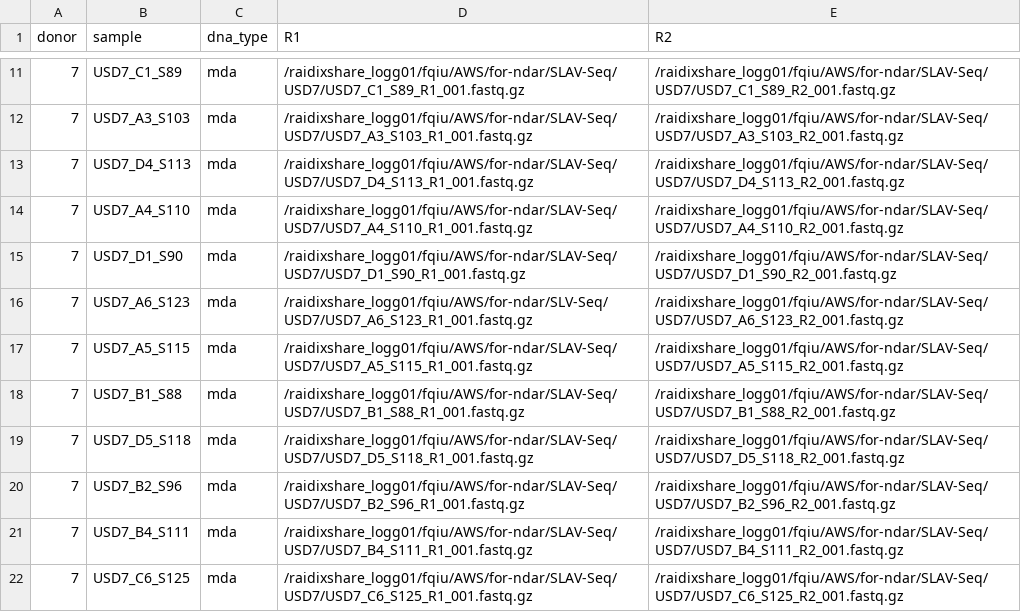
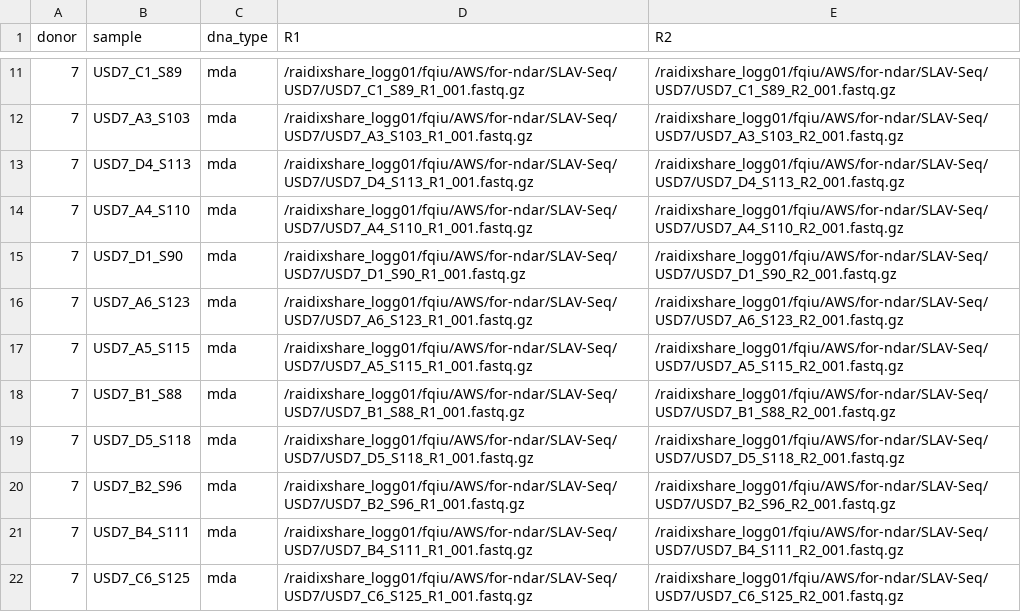
Before and after one commit to mikecuoco/sz_slavseq, a TSV file: config/single_donor.tsv, drawn as a sheet; only a part is shown, gaps mark what is left out.

Commit message:
fix typo in samplesheet

```diff
--- a/config/single_donor.tsv
+++ b/config/single_donor.tsv
@@ -15,3 +15,3 @@ donor	sample	dna_type	R1	R2
 7	USD7_D1_S90	mda	/raidixshare_logg01/fqiu/AWS/for-ndar/SLAV-Seq/USD7/USD7_D1_S90_R1_001.fastq.gz	/raidixshare_logg01/fqiu/AWS/for-ndar/SLAV-Seq/USD7/USD7_D1_S90_R2_001.fastq.gz
-7	USD7_A6_S123	mda	/raidixshare_logg01/fqiu/AWS/for-ndar/SLV-Seq/USD7/USD7_A6_S123_R1_001.fastq.gz	/raidixshare_logg01/fqiu/AWS/for-ndar/SLAV-Seq/USD7/USD7_A6_S123_R2_001.fastq.gz
+7	USD7_A6_S123	mda	/raidixshare_logg01/fqiu/AWS/for-ndar/SLAV-Seq/USD7/USD7_A6_S123_R1_001.fastq.gz	/raidixshare_logg01/fqiu/AWS/for-ndar/SLAV-Seq/USD7/USD7_A6_S123_R2_001.fastq.gz
 7	USD7_A5_S115	mda	/raidixshare_logg01/fqiu/AWS/for-ndar/SLAV-Seq/USD7/USD7_A5_S115_R1_001.fastq.gz	/raidixshare_logg01/fqiu/AWS/for-ndar/SLAV-Seq/USD7/USD7_A5_S115_R2_001.fastq.gz
```
